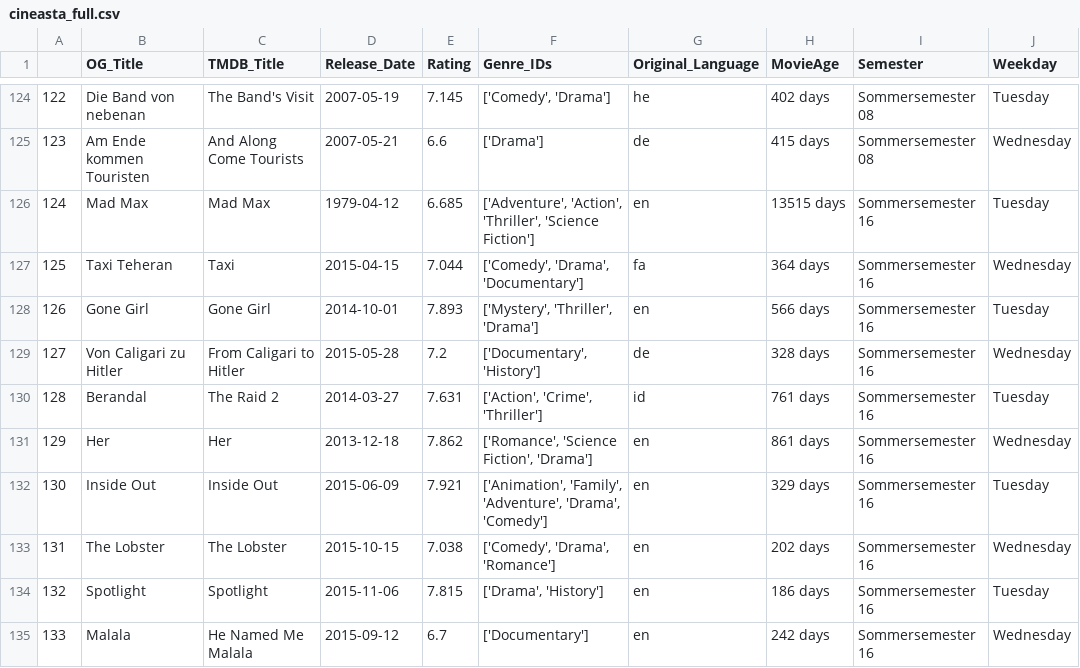
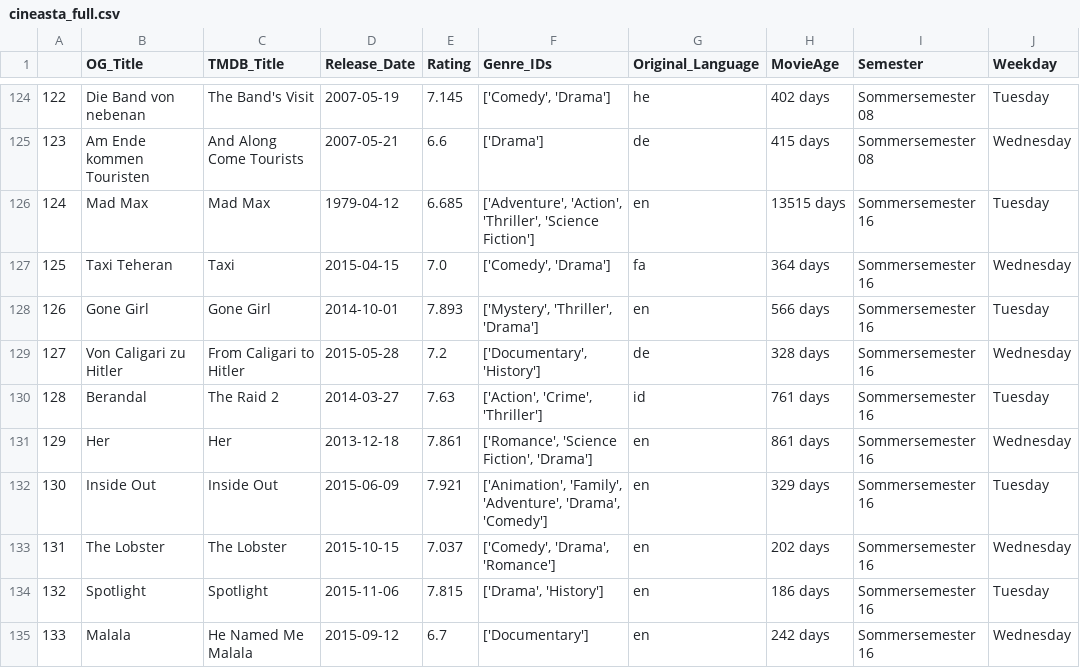
Before and after one commit to Tisinti/K.I.no, a CSV file: data/full/cineasta_full.csv, drawn as a sheet; only a part is shown, gaps mark what is left out; the diff covers the shown part only; the diff names each change by its address in the sheet, - before the commit and + after, or states it on an @@ line.

Commit message:
starting to investigate data loss

```diff
--- a/data/full/cineasta_full.csv
+++ b/data/full/cineasta_full.csv
-E127 (Rating): 7.044
+E127 (Rating): 7.0
-F127 (Genre_IDs): ['Comedy', 'Drama', 'Documentary']
+F127 (Genre_IDs): ['Comedy', 'Drama']
-E130 (Rating): 7.631
+E130 (Rating): 7.63
-E131 (Rating): 7.862
+E131 (Rating): 7.861
-E133 (Rating): 7.038
+E133 (Rating): 7.037
```
Also changed, not shown: 102 edited cells elsewhere in this file, 8 other files.
